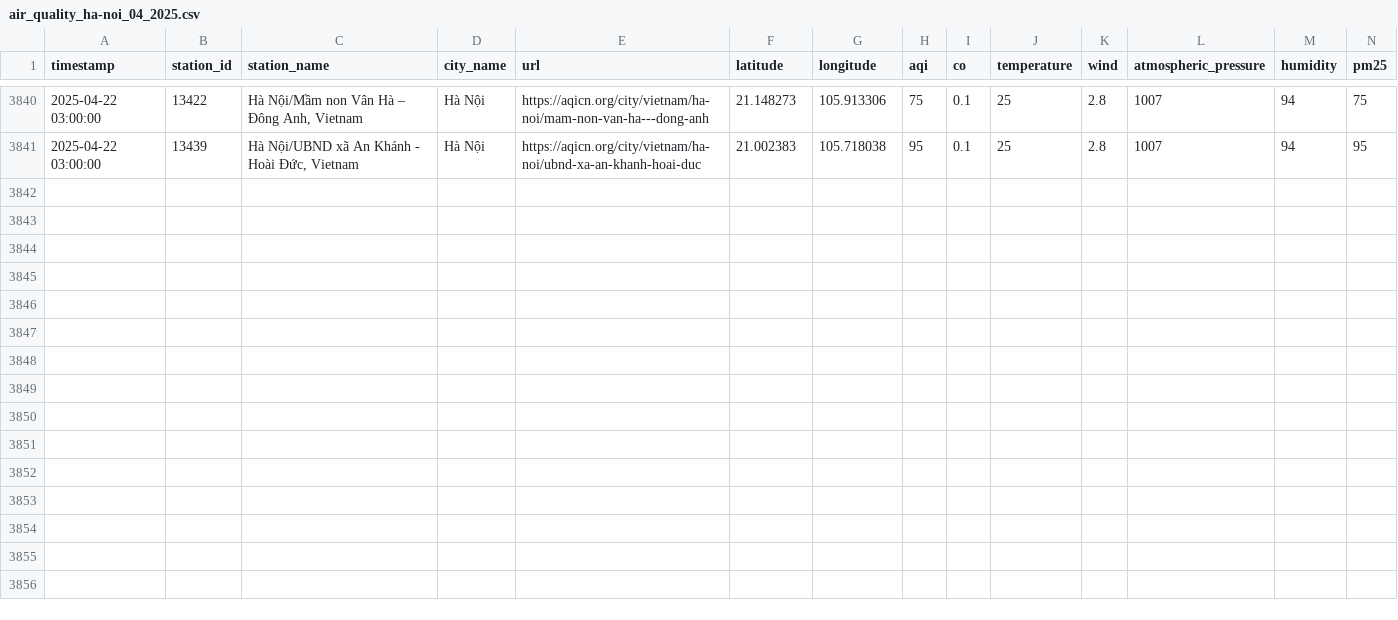
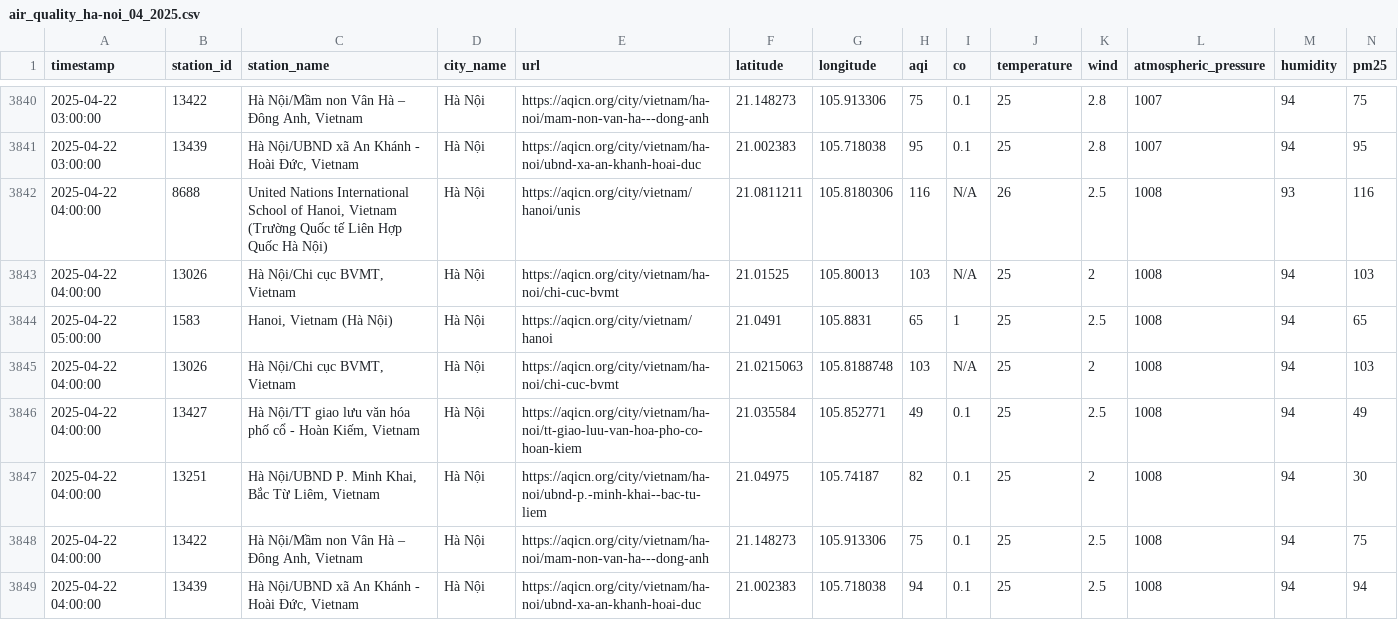
Before and after one commit to QuanIsMe7303/vietnam-air-quality-crawler, a CSV file: result/ha-noi/air_quality_ha-noi_04_2025.csv, drawn as a sheet; only a part is shown, gaps mark what is left out; rows hold the shown columns only; the diff names each change by its address in the sheet, - before the commit and + after, or states it on an @@ line.

```diff
--- a/result/ha-noi/air_quality_ha-noi_04_2025.csv
+++ b/result/ha-noi/air_quality_ha-noi_04_2025.csv
+row 3842: 2025-04-22 04:00:00 | 8688 | United Nations International School of Hanoi, Vietnam (Trường Quốc tế Liên Hợp Quốc Hà Nội) | Hà Nội | https://aqicn.org/city/vietnam/hanoi/unis | 21.0811211 | 105.8180306 | 116 | N/A | 26 | 2.5 | 1008 | 93 | 116
+row 3843: 2025-04-22 04:00:00 | 13026 | Hà Nội/Chi cục BVMT, Vietnam | Hà Nội | https://aqicn.org/city/vietnam/ha-noi/chi-cuc-bvmt | 21.01525 | 105.80013 | 103 | N/A | 25 | 2 | 1008 | 94 | 103
+row 3844: 2025-04-22 05:00:00 | 1583 | Hanoi, Vietnam (Hà Nội) | Hà Nội | https://aqicn.org/city/vietnam/hanoi | 21.0491 | 105.8831 | 65 | 1 | 25 | 2.5 | 1008 | 94 | 65
+row 3845: 2025-04-22 04:00:00 | 13026 | Hà Nội/Chi cục BVMT, Vietnam | Hà Nội | https://aqicn.org/city/vietnam/ha-noi/chi-cuc-bvmt | 21.0215063 | 105.8188748 | 103 | N/A | 25 | 2 | 1008 | 94 | 103
+row 3846: 2025-04-22 04:00:00 | 13427 | Hà Nội/TT giao lưu văn hóa phố cổ - Hoàn Kiếm, Vietnam | Hà Nội | https://aqicn.org/city/vietnam/ha-noi/tt-giao-luu-van-hoa-pho-co-hoan-kiem | 21.035584 | 105.852771 | 49 | 0.1 | 25 | 2.5 | 1008 | 94 | 49
+row 3847: 2025-04-22 04:00:00 | 13251 | Hà Nội/UBND P. Minh Khai, Bắc Từ Liêm, Vietnam | Hà Nội | https://aqicn.org/city/vietnam/ha-noi/ubnd-p.-minh-khai--bac-tu-liem | 21.04975 | 105.74187 | 82 | 0.1 | 25 | 2 | 1008 | 94 | 30
+row 3848: 2025-04-22 04:00:00 | 13422 | Hà Nội/Mầm non Vân Hà – Đông Anh, Vietnam | Hà Nội | https://aqicn.org/city/vietnam/ha-noi/mam-non-van-ha---dong-anh | 21.148273 | 105.913306 | 75 | 0.1 | 25 | 2.5 | 1008 | 94 | 75
+row 3849: 2025-04-22 04:00:00 | 13439 | Hà Nội/UBND xã An Khánh - Hoài Đức, Vietnam | Hà Nội | https://aqicn.org/city/vietnam/ha-noi/ubnd-xa-an-khanh-hoai-duc | 21.002383 | 105.718038 | 94 | 0.1 | 25 | 2.5 | 1008 | 94 | 94
```
Also changed, not shown: result/can-tho/air_quality_can-tho_04_2025.csv, result/cao-bang/air_quality_cao-bang_04_2025.csv, 7 other files.
